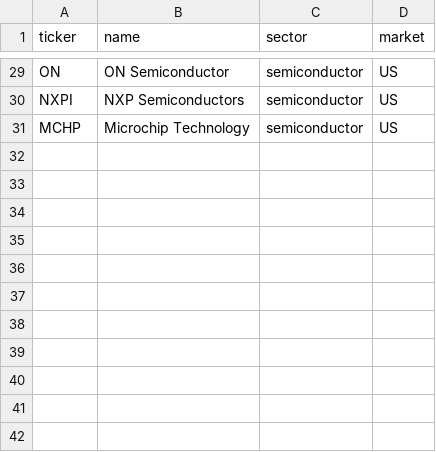
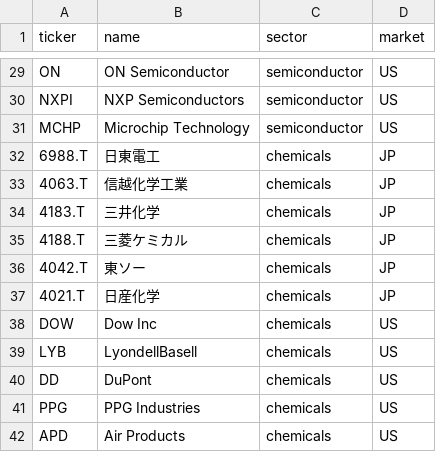
Before and after one commit to mic-ai/Stock_alert, a CSV file: watchlist.csv, drawn as a sheet; only a part is shown, gaps mark what is left out; the diff names each change by its address in the sheet, - before the commit and + after, or states it on an @@ line.

Commit message:
Add chemicals sector (XLB) and chemical stocks to watchlist

```diff
--- a/watchlist.csv
+++ b/watchlist.csv
+row 32: 6988.T | 日東電工 | chemicals | JP
+row 33: 4063.T | 信越化学工業 | chemicals | JP
+row 34: 4183.T | 三井化学 | chemicals | JP
+row 35: 4188.T | 三菱ケミカル | chemicals | JP
+row 36: 4042.T | 東ソー | chemicals | JP
+row 37: 4021.T | 日産化学 | chemicals | JP
+row 38: DOW | Dow Inc | chemicals | US
+row 39: LYB | LyondellBasell | chemicals | US
+row 40: DD | DuPont | chemicals | US
+row 41: PPG | PPG Industries | chemicals | US
+row 42: APD | Air Products | chemicals | US
```
Also changed, not shown: 2 other files.
